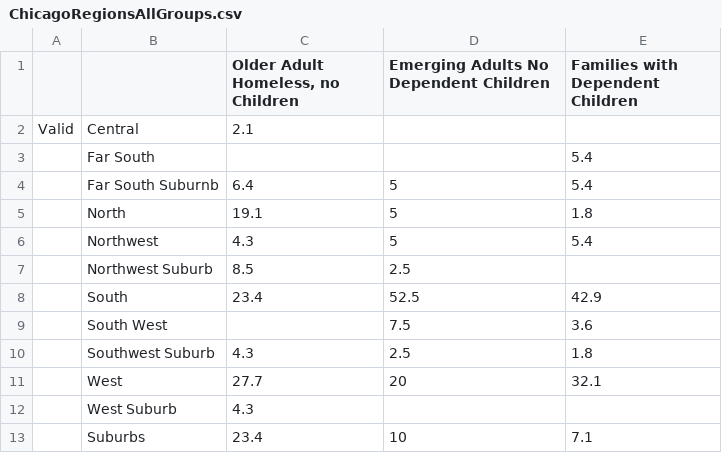
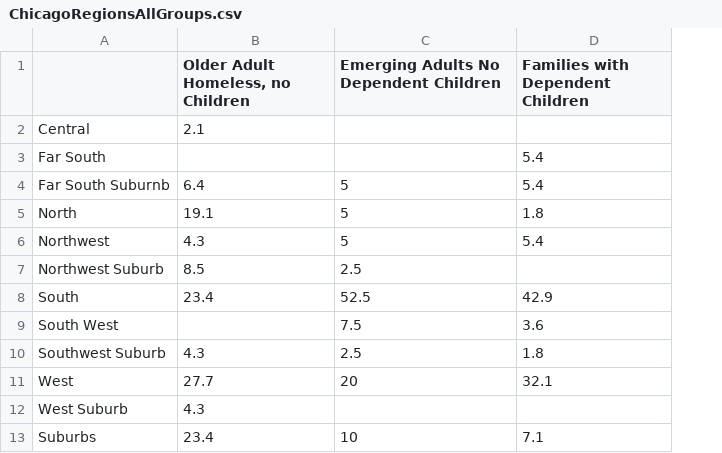
Before and after one commit to Amandanoelward/GitHubFHP_Repository, a CSV file: Housing 2/ChicagoRegionsAllGroups.csv, drawn as a sheet; the diff names each change by its address in the sheet, - before the commit and + after, or states it on an @@ line.

```diff
--- a/Housing 2/ChicagoRegionsAllGroups.csv
+++ b/Housing 2/ChicagoRegionsAllGroups.csv
-column A, row 2: Valid
```
Also changed, not shown: Housing 2/FamiliesNeighborhoodMap.csv.
